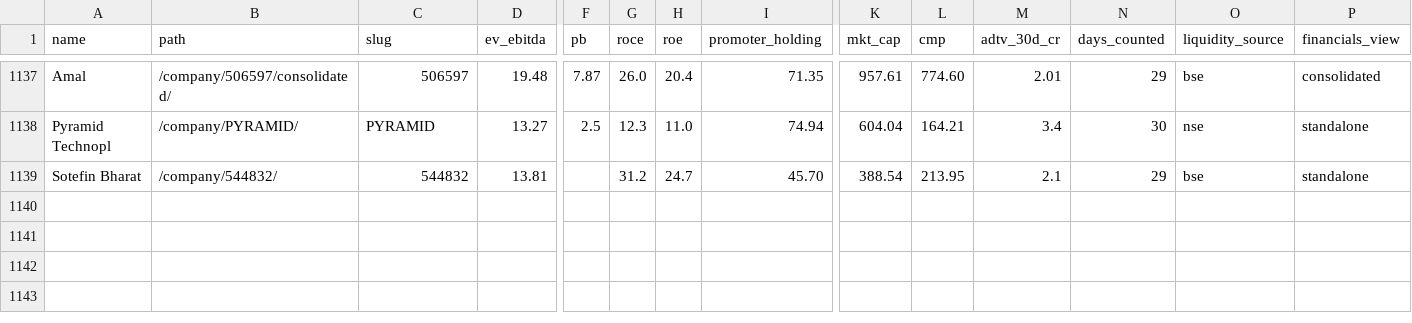
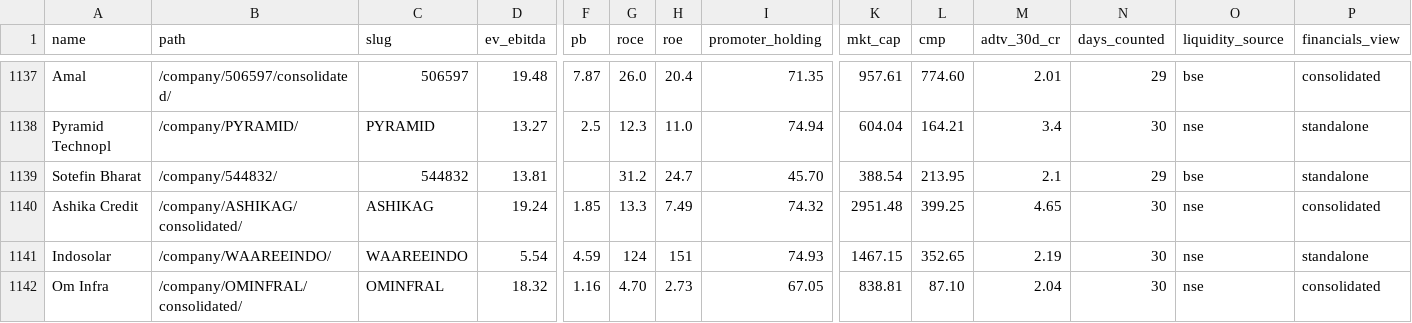
Before and after one commit to ceekay-munshot/daksham, a CSV file: public/data/daksham-companies.csv, drawn as a sheet; only a part is shown, gaps mark what is left out; rows hold the shown columns only; the diff names each change by its address in the sheet, - before the commit and + after, or states it on an @@ line.

```diff
--- a/public/data/daksham-companies.csv
+++ b/public/data/daksham-companies.csv
+row 1140: Ashika Credit | /company/ASHIKAG/consolidated/ | ASHIKAG | 19.24 | 1.85 | 13.3 | 7.49 | 74.32 | 2951.48 | 399.25 | 4.65 | 30 | nse | consolidated
+row 1141: Indosolar | /company/WAAREEINDO/ | WAAREEINDO | 5.54 | 4.59 | 124 | 151 | 74.93 | 1467.15 | 352.65 | 2.19 | 30 | nse | standalone
+row 1142: Om Infra | /company/OMINFRAL/consolidated/ | OMINFRAL | 18.32 | 1.16 | 4.70 | 2.73 | 67.05 | 838.81 | 87.10 | 2.04 | 30 | nse | consolidated
```
Also changed, not shown: 4 other files.
